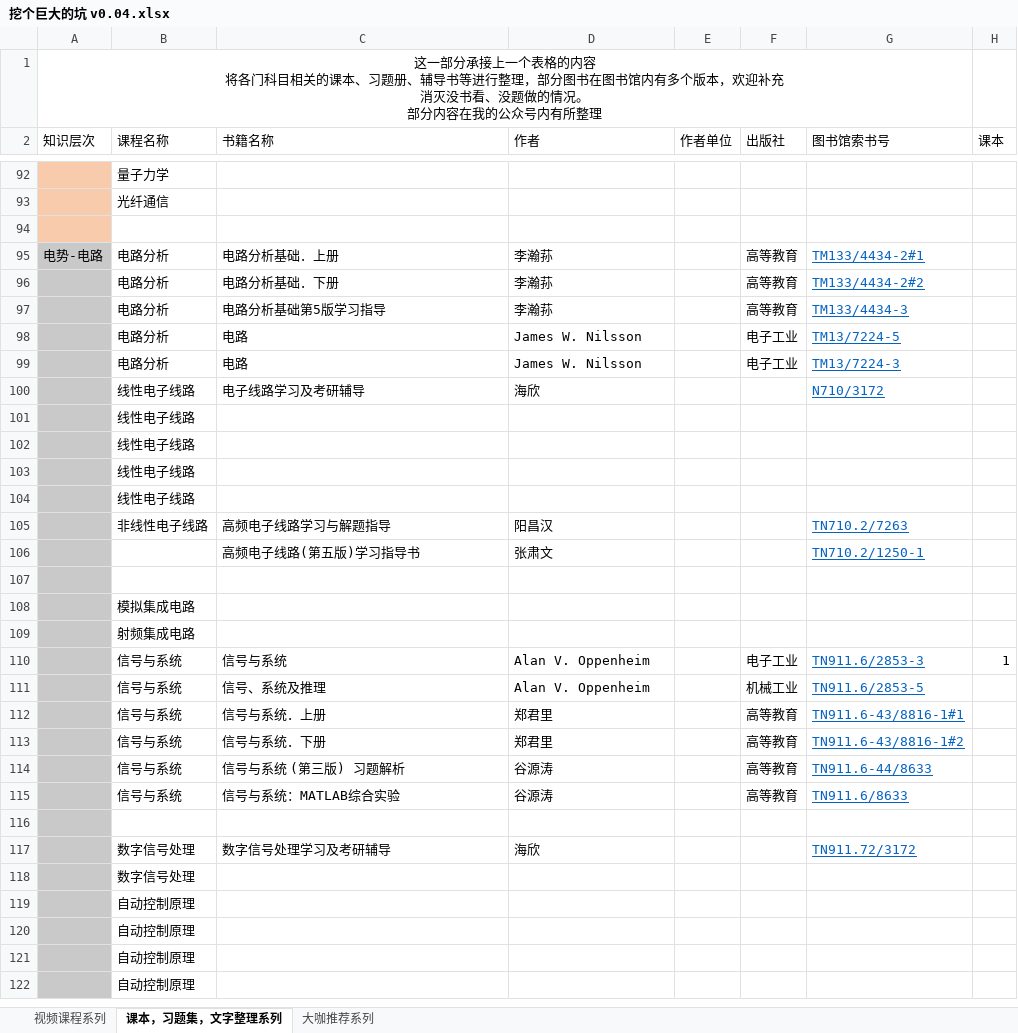
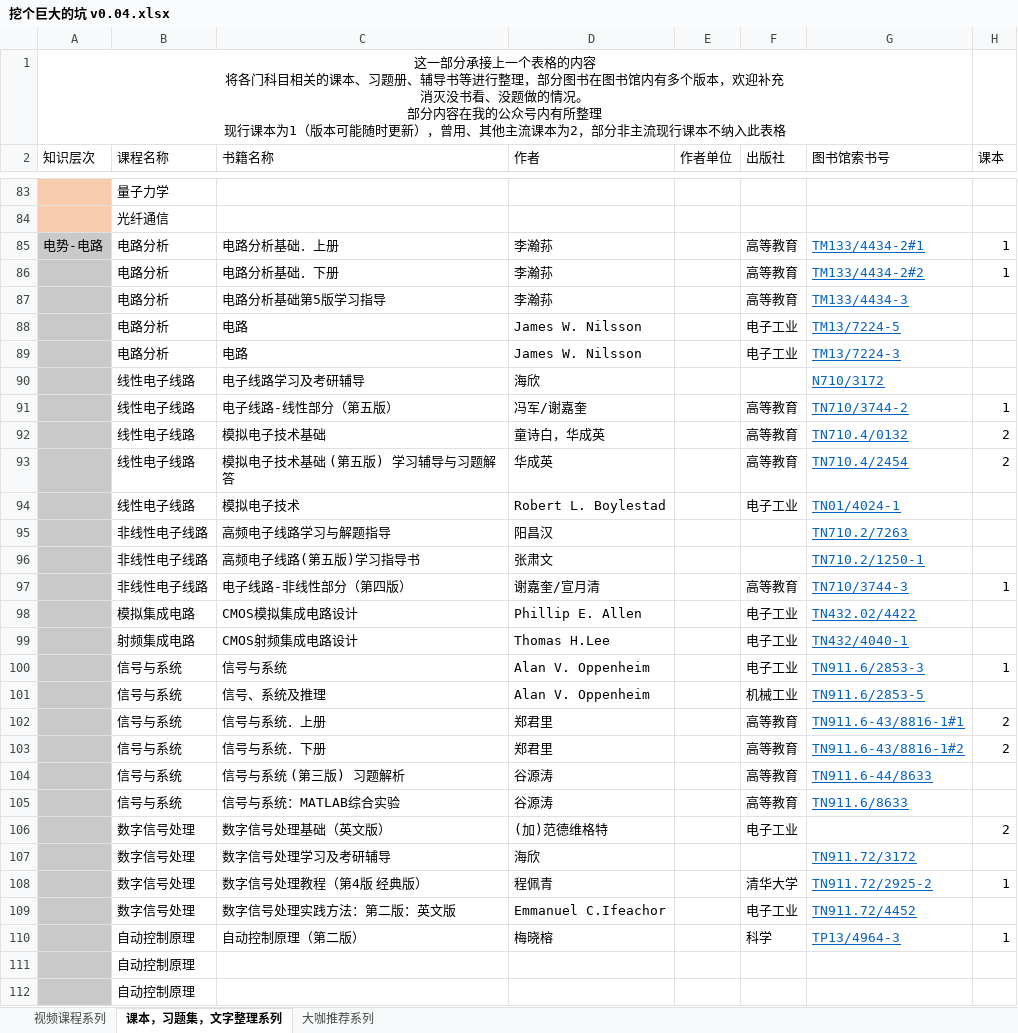
Before and after one commit to Bruceer/StudyGuide, an Excel workbook: 挖个巨大的坑 v0.04.xlsx, sheet 课本，习题集，文字整理系列, drawn as a sheet; only a part is shown, gaps mark what is left out; the shorter side is filled out with more unchanged rows; values as stored, in another font and other column widths than the file's, no borders; removed rows and columns are numbered as before the commit, all else as after; ↵ is a line break in a cell; the diff covers the shown part only; the diff names each change by its address in the sheet, - before the commit and + after, or states it on an @@ line.

Commit message:
Add files via upload

```diff
--- a/挖个巨大的坑 v0.04.xlsx (sheet 课本，习题集，文字整理系列)
+++ b/挖个巨大的坑 v0.04.xlsx (sheet 课本，习题集，文字整理系列)
-A1 (知识层次): …有所整理
+A1 (知识层次): …有所整理 ↵ 现行课本为1（版本可能随时更新），曾用、其他主流课本为2，部分非主流现行课本不纳入此表格
-row 94: (empty)
-H85:H86 (课本): (empty)
+H85:H86 (课本): 1
-row 101:  | 线性电子线路
-row 102:  | 线性电子线路
-row 103:  | 线性电子线路
-row 104:  | 线性电子线路
+row 91:  | 线性电子线路 | 电子线路-线性部分（第五版） | 冯军/谢嘉奎 |  | 高等教育 | TN710/3744-2 | 1
+row 92:  | 线性电子线路 | 模拟电子技术基础 | 童诗白，华成英 |  | 高等教育 | TN710.4/0132 | 2
+row 93:  | 线性电子线路 | 模拟电子技术基础 (第五版) 学习辅导与习题解答 | 华成英 |  | 高等教育 | TN710.4/2454 | 2
+row 94:  | 线性电子线路 | 模拟电子技术 | Robert L. Boylestad |  | 电子工业 | TN01/4024-1
-B96 (课程名称): (empty)
+B96 (课程名称): 非线性电子线路
-row 97: (empty)
+row 97:  | 非线性电子线路 | 电子线路-非线性部分（第四版） | 谢嘉奎/宣月清 |  | 高等教育 | TN710/3744-3 | 1
-row 108:  | 模拟集成电路
-row 109:  | 射频集成电路
+row 98:  | 模拟集成电路 | CMOS模拟集成电路设计 | Phillip E. Allen |  | 电子工业 | TN432.02/4422
+row 99:  | 射频集成电路 | CMOS射频集成电路设计 | Thomas H.Lee |  | 电子工业 | TN432/4040-1
-H102:H103 (课本): (empty)
+H102:H103 (课本): 2
-row 106: (empty)
+row 106:  | 数字信号处理 | 数字信号处理基础（英文版） | (加)范德维格特 |  | 电子工业 |  | 2
-row 118:  | 数字信号处理
-row 119:  | 自动控制原理
+row 108:  | 数字信号处理 | 数字信号处理教程（第4版 经典版） | 程佩青 |  | 清华大学 | TN911.72/2925-2 | 1
+row 109:  | 数字信号处理 | 数字信号处理实践方法：第二版：英文版 | Emmanuel C.Ifeachor |  | 电子工业 | TN911.72/4452
+row 110:  | 自动控制原理 | 自动控制原理（第二版） | 梅晓榕 |  | 科学 | TP13/4964-3 | 1
```
Also changed, not shown: 25 added rows, 34 removed rows, 51 edited cells and cell formats elsewhere in this sheet, sheet 视频课程系列.
